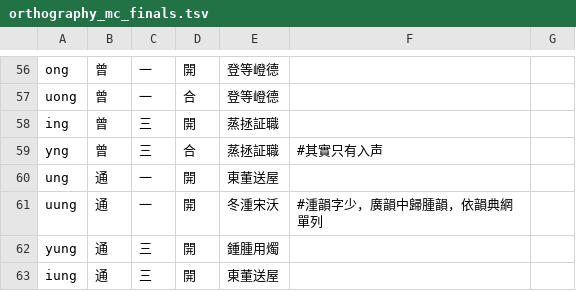
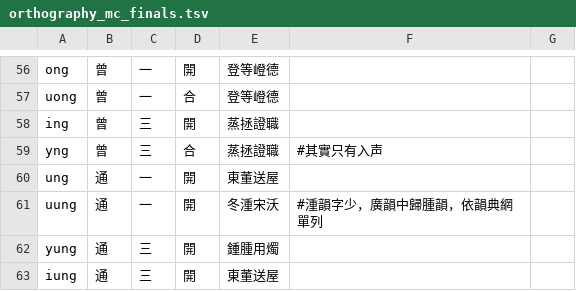
Before and after one commit to MaigoAkisame/MCPDict, a TSV file: res/raw/orthography_mc_finals.tsv, drawn as a sheet; only a part is shown, gaps mark what is left out.

```diff
--- a/res/raw/orthography_mc_finals.tsv
+++ b/res/raw/orthography_mc_finals.tsv
@@ -57,4 +57,4 @@ ong	曾	一	開	登等嶝德
 uong	曾	一	合	登等嶝德
-ing	曾	三	開	蒸拯証職
-yng	曾	三	合	蒸拯証職	#其實只有入声
+ing	曾	三	開	蒸拯證職
+yng	曾	三	合	蒸拯證職	#其實只有入声
 ung	通	一	開	東董送屋
```
Also changed, not shown: 1 other file.
